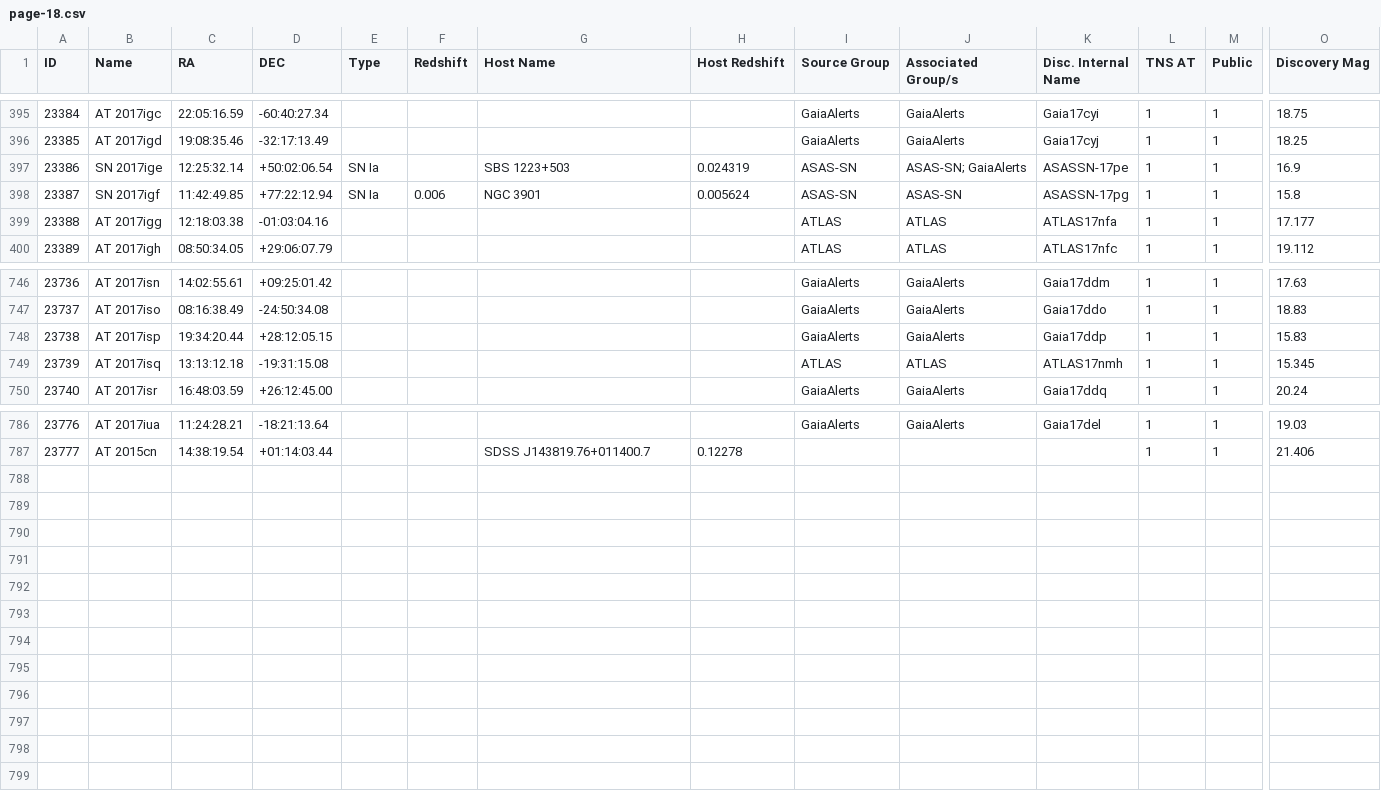
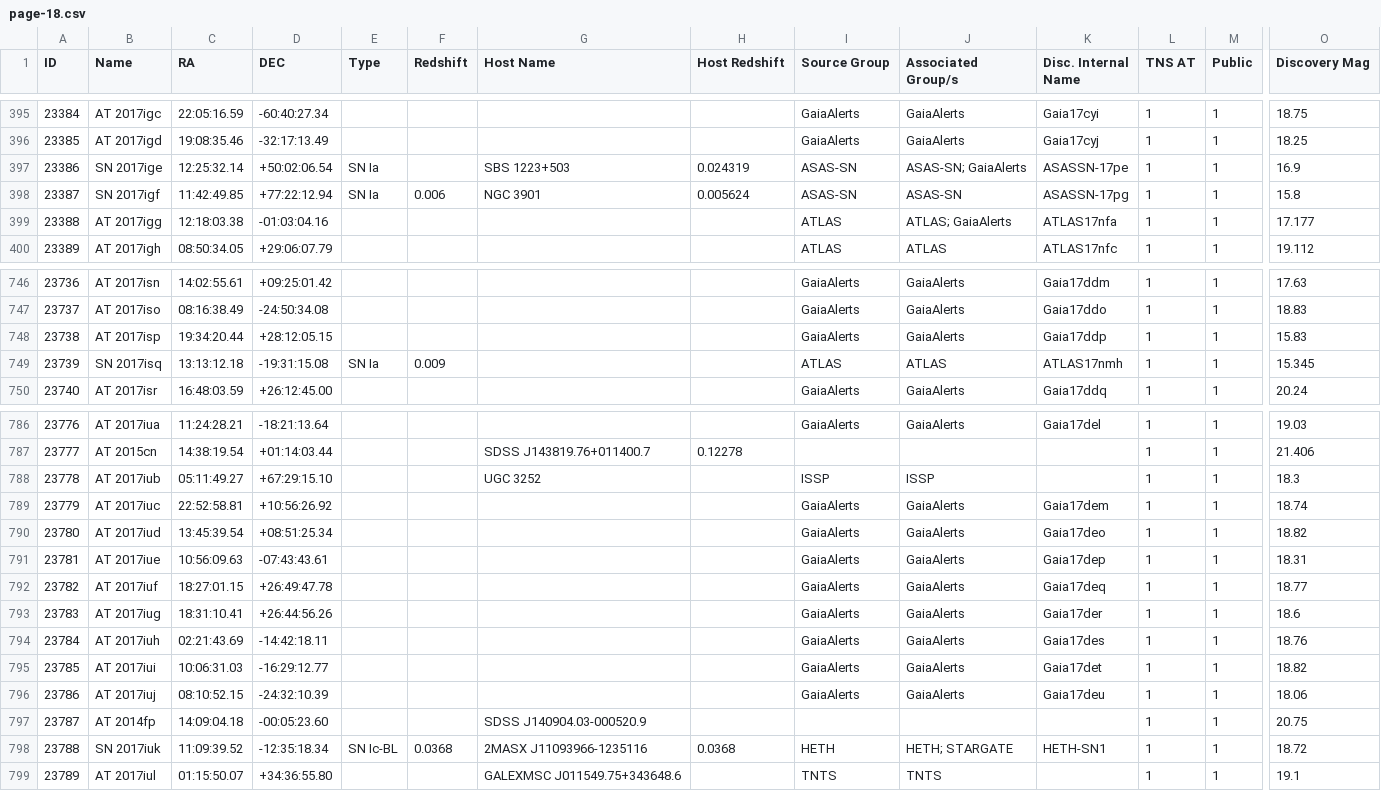
Before and after one commit to astrocatalogs/tde-external, a CSV file: TNS/page-18.csv, drawn as a sheet; only a part is shown, gaps mark what is left out; rows hold the shown columns only; the diff names each change by its address in the sheet, - before the commit and + after, or states it on an @@ line.

Commit message:
Astrocats v'0.3.28' SHA'c8dcd6f14a93a4aab00b749f3ed8d05f854dbf84' - TidalDisruptionCatalog SHA'46c6a02c549f02a4bc3e1940ac56a5c17db1a9af' : 'push' - adding all files.

```diff
--- a/TNS/page-18.csv
+++ b/TNS/page-18.csv
-J399 (Associated Group/s): ATLAS
+J399 (Associated Group/s): ATLAS; GaiaAlerts
-B749 (Name): AT 2017isq
+B749 (Name): SN 2017isq
-E749 (Type): (empty)
+E749 (Type): SN Ia
-F749 (Redshift): (empty)
+F749 (Redshift): 0.009
+row 788: 23778 | AT 2017iub | 05:11:49.27 | +67:29:15.10 |  |  | UGC 3252 |  | ISSP | ISSP |  | 1 | 1 | 18.3
+row 789: 23779 | AT 2017iuc | 22:52:58.81 | +10:56:26.92 |  |  |  |  | GaiaAlerts | GaiaAlerts | Gaia17dem | 1 | 1 | 18.74
+row 790: 23780 | AT 2017iud | 13:45:39.54 | +08:51:25.34 |  |  |  |  | GaiaAlerts | GaiaAlerts | Gaia17deo | 1 | 1 | 18.82
+row 791: 23781 | AT 2017iue | 10:56:09.63 | -07:43:43.61 |  |  |  |  | GaiaAlerts | GaiaAlerts | Gaia17dep | 1 | 1 | 18.31
+row 792: 23782 | AT 2017iuf | 18:27:01.15 | +26:49:47.78 |  |  |  |  | GaiaAlerts | GaiaAlerts | Gaia17deq | 1 | 1 | 18.77
+row 793: 23783 | AT 2017iug | 18:31:10.41 | +26:44:56.26 |  |  |  |  | GaiaAlerts | GaiaAlerts | Gaia17der | 1 | 1 | 18.6
+row 794: 23784 | AT 2017iuh | 02:21:43.69 | -14:42:18.11 |  |  |  |  | GaiaAlerts | GaiaAlerts | Gaia17des | 1 | 1 | 18.76
+row 795: 23785 | AT 2017iui | 10:06:31.03 | -16:29:12.77 |  |  |  |  | GaiaAlerts | GaiaAlerts | Gaia17det | 1 | 1 | 18.82
+row 796: 23786 | AT 2017iuj | 08:10:52.15 | -24:32:10.39 |  |  |  |  | GaiaAlerts | GaiaAlerts | Gaia17deu | 1 | 1 | 18.06
+row 797: 23787 | AT 2014fp | 14:09:04.18 | -00:05:23.60 |  |  | SDSS J140904.03-000520.9 |  |  |  |  | 1 | 1 | 20.75
+row 798: 23788 | SN 2017iuk | 11:09:39.52 | -12:35:18.34 | SN Ic-BL | 0.0368 | 2MASX J11093966-1235116 | 0.0368 | HETH | HETH; STARGATE | HETH-SN1 | 1 | 1 | 18.72
+row 799: 23789 | AT 2017iul | 01:15:50.07 | +34:36:55.80 |  |  | GALEXMSC J011549.75+343648.6 |  | TNTS | TNTS |  | 1 | 1 | 19.1
```
Also changed, not shown: TNS/index.csv, 4 other files.
